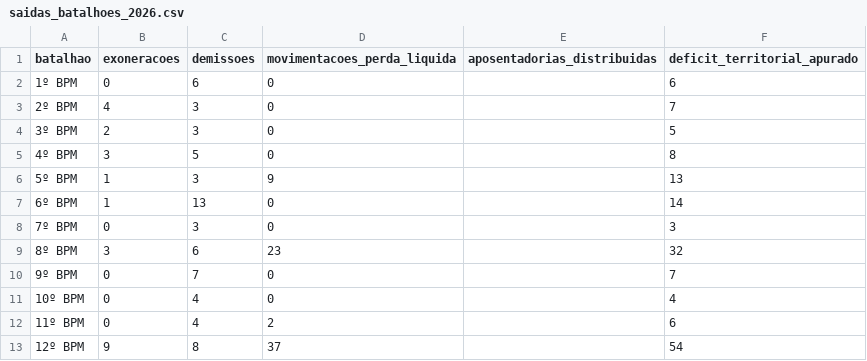
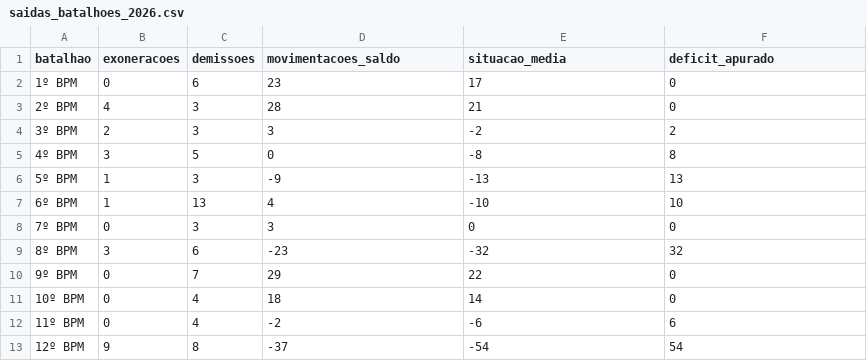
Before and after one commit to Mdantasjj/painel-gestao-pessoal-pmce, a CSV file: data/saidas_batalhoes_2026.csv, drawn as a sheet; only a part is shown; the diff covers the shown part only.

Commit message:
Recalcula situacao dos batalhoes com desligamentos

```diff
--- a/data/saidas_batalhoes_2026.csv
+++ b/data/saidas_batalhoes_2026.csv
@@ -1,13 +1,13 @@
-batalhao,exoneracoes,demissoes,movimentacoes_perda_liquida,aposentadorias_distribuidas,deficit_territorial_apurado
-1º BPM,0,6,0,,6
-2º BPM,4,3,0,,7
-3º BPM,2,3,0,,5
-4º BPM,3,5,0,,8
-5º BPM,1,3,9,,13
-6º BPM,1,13,0,,14
-7º BPM,0,3,0,,3
-8º BPM,3,6,23,,32
-9º BPM,0,7,0,,7
-10º BPM,0,4,0,,4
-11º BPM,0,4,2,,6
-12º BPM,9,8,37,,54
+batalhao,exoneracoes,demissoes,movimentacoes_saldo,situacao_media,deficit_apurado
+1º BPM,0,6,23,17,0
+2º BPM,4,3,28,21,0
+3º BPM,2,3,3,-2,2
+4º BPM,3,5,0,-8,8
+5º BPM,1,3,-9,-13,13
+6º BPM,1,13,4,-10,10
+7º BPM,0,3,3,0,0
+8º BPM,3,6,-23,-32,32
+9º BPM,0,7,29,22,0
+10º BPM,0,4,18,14,0
+11º BPM,0,4,-2,-6,6
+12º BPM,9,8,-37,-54,54
```
Also changed, not shown: 59 edited cells elsewhere in this file, 4 other files.
